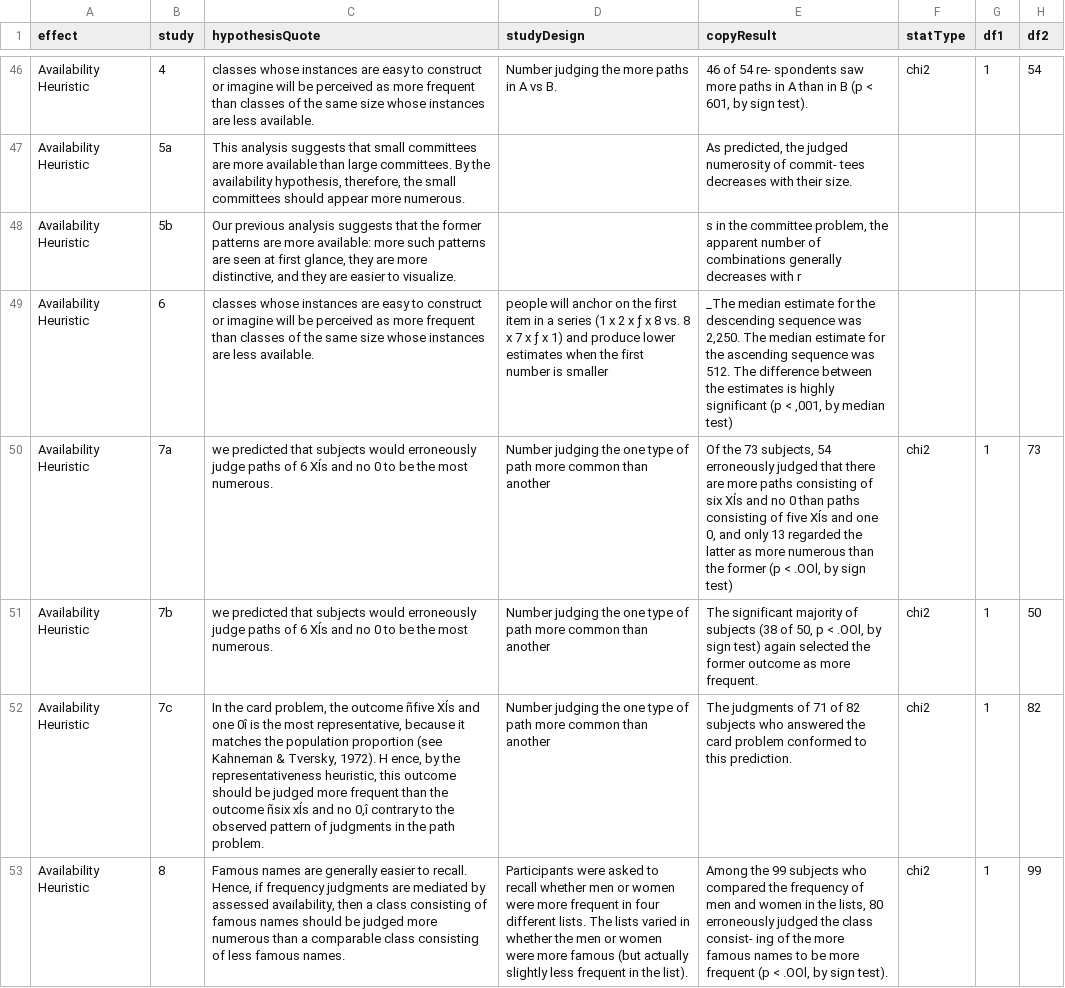
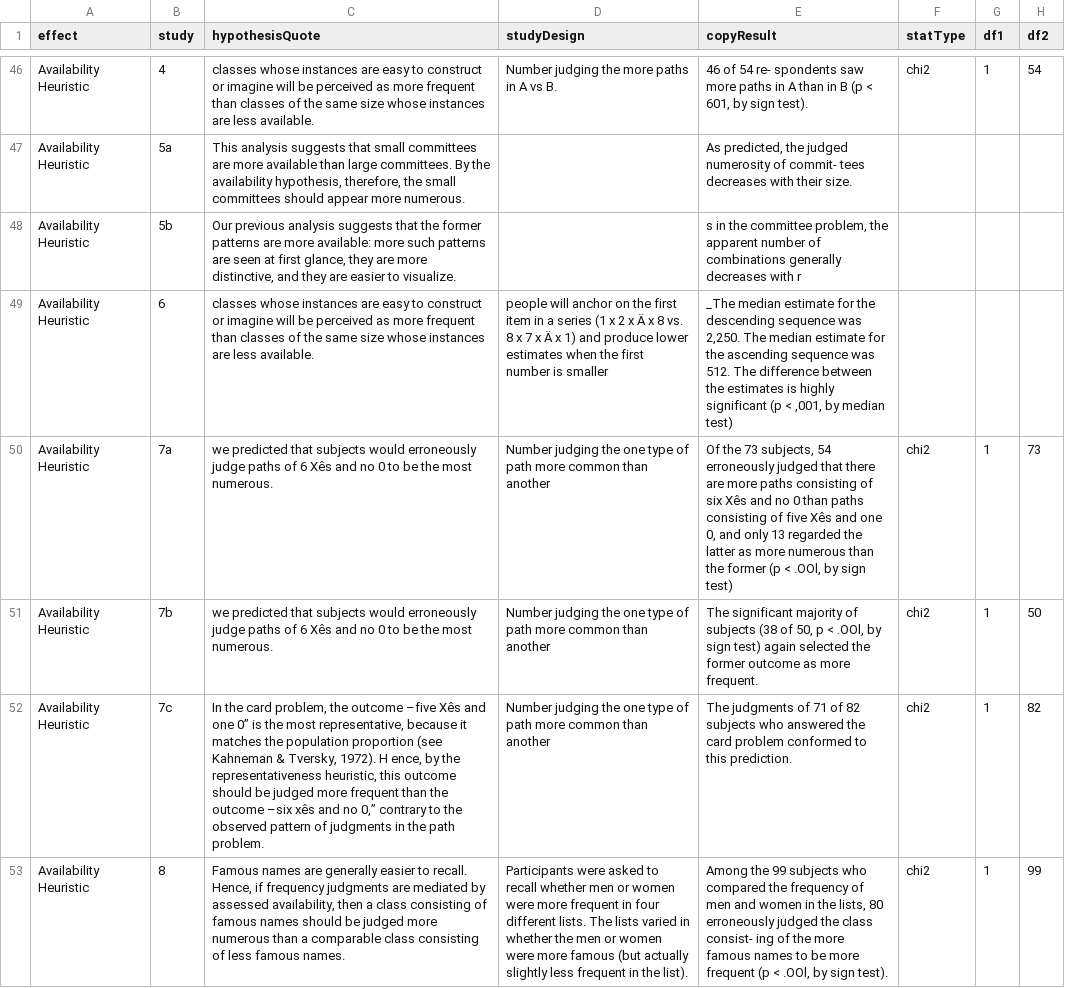
Before and after one commit to ecsalomon/TSR---Test-Stats-Replication, a CSV file: Raw data/metricsDataEntry/dataEntrySheet.csv, drawn as a sheet; only a part is shown, gaps mark what is left out; the diff covers the shown part only; the diff names each change by its address in the sheet, - before the commit and + after, or states it on an @@ line.

```diff
--- a/Raw data/metricsDataEntry/dataEntrySheet.csv
+++ b/Raw data/metricsDataEntry/dataEntrySheet.csv
-D49 (studyDesign): …2 x ƒ x 8 vs. 8 x 7 x ƒ x 1)…
+D49 (studyDesign): …2 x Ä x 8 vs. 8 x 7 x Ä x 1)…
-C50:C51 (hypothesisQuote): …of 6 XÍs and no…
+C50:C51 (hypothesisQuote): …of 6 Xês and no…
-E50 (copyResult): …of six XÍs and no 0 than paths consisting of five XÍs and one…
+E50 (copyResult): …of six Xês and no 0 than paths consisting of five Xês and one…
-C52 (hypothesisQuote): …the outcome ñfive XÍs and one 0î is the most representative, because it matches the population proportion (see Kahneman & Tversky, 1972). H ence, by the representativeness heuristic, this outcome should be judged more frequent than the outcome ñsix xÍs and no 0,î contrary to…
+C52 (hypothesisQuote): …the outcome –five Xês and one 0” is the most representative, because it matches the population proportion (see Kahneman & Tversky, 1972). H ence, by the representativeness heuristic, this outcome should be judged more frequent than the outcome –six xês and no 0,” contrary to…
```
Also changed, not shown: 19 edited cells elsewhere in this file, 10 other files.
